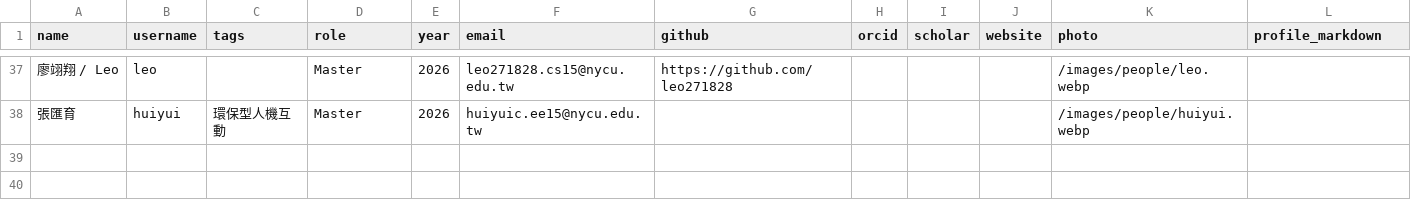
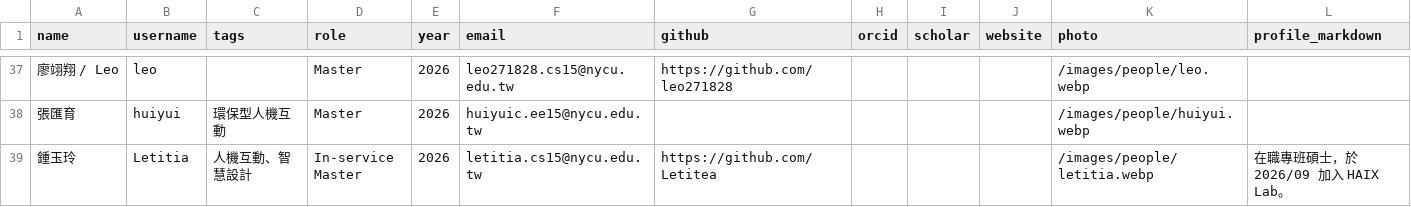
Before and after one commit to nycu-haix/nycu-haix.github.io, a CSV file: static/data/people.csv, drawn as a sheet; only a part is shown, gaps mark what is left out; rows hold the shown columns only; the diff names each change by its address in the sheet, - before the commit and + after, or states it on an @@ line.

Commit message:
feat(people): add Letitia profile and photo

```diff
--- a/static/data/people.csv
+++ b/static/data/people.csv
+row 39: 鍾玉玲 | Letitia | 人機互動、智慧設計 | In-service Master | 2026 | letitia.cs15@nycu.edu.tw | https://github.com/Letitea |  |  |  | /images/people/letitia.webp | 在職專班碩士，於 2026/09 加入 HAIX Lab。
```
Also changed, not shown: 3 other files.
